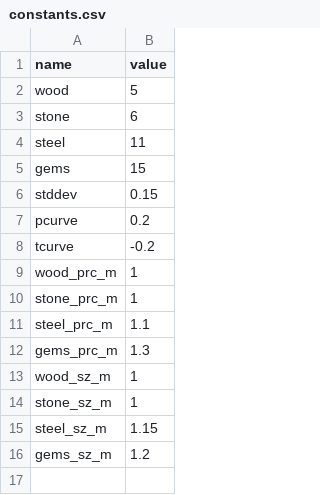
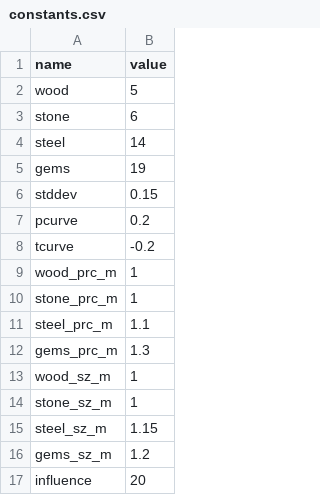
Before and after one commit to ethan-hardy/board-game, a CSV file: constants.csv, drawn as a sheet.

```diff
--- a/constants.csv
+++ b/constants.csv
@@ -3,4 +3,4 @@ wood,5
 stone,6
-steel,11
-gems,15
+steel,14
+gems,19
 stddev,0.15
@@ -16 +16,2 @@ steel_sz_m,1.15
 gems_sz_m,1.2
+influence,20
```
Also changed, not shown: cards.csv, 27 other files.
